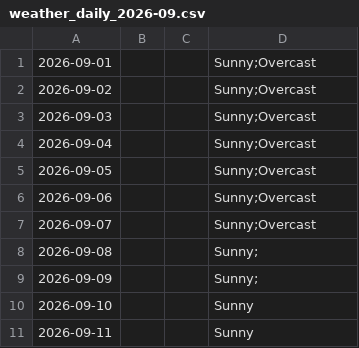
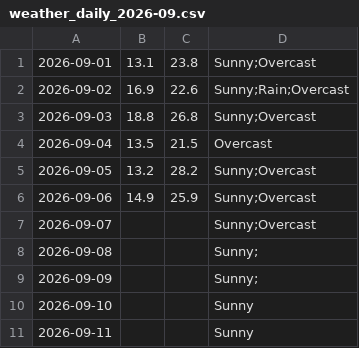
Before and after one commit to mlittlec/Home-Temps, a CSV file: data/weather/raw/2026/weather_daily_2026-09.csv, drawn as a sheet; only a part is shown.

Commit message:
Save some of the September 2026 data readings

```diff
--- a/data/weather/raw/2026/weather_daily_2026-09.csv
+++ b/data/weather/raw/2026/weather_daily_2026-09.csv
@@ -1,7 +1,7 @@
-2026-09-01,,,"Sunny;Overcast"
-2026-09-02,,,"Sunny;Overcast"
-2026-09-03,,,"Sunny;Overcast"
-2026-09-04,,,"Sunny;Overcast"
-2026-09-05,,,"Sunny;Overcast"
-2026-09-06,,,"Sunny;Overcast"
+2026-09-01,13.1,23.8,"Sunny;Overcast"
+2026-09-02,16.9,22.6,"Sunny;Rain;Overcast"
+2026-09-03,18.8,26.8,"Sunny;Overcast"
+2026-09-04,13.5,21.5,"Overcast"
+2026-09-05,13.2,28.2,"Sunny;Overcast"
+2026-09-06,14.9,25.9,"Sunny;Overcast"
 2026-09-07,,,"Sunny;Overcast"
```
